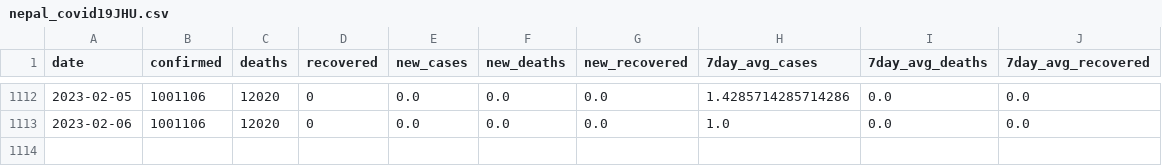
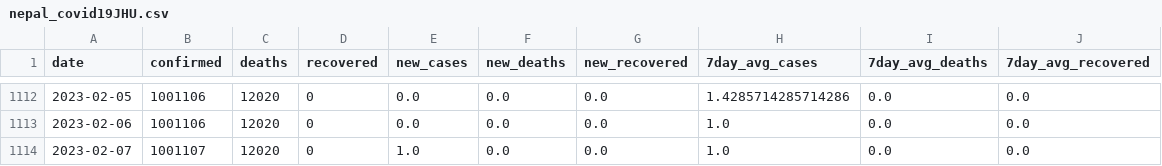
Before and after one commit to rvibek/covid19_nepal, a CSV file: data/nepal_covid19JHU.csv, drawn as a sheet; only a part is shown, gaps mark what is left out.

```diff
--- a/data/nepal_covid19JHU.csv
+++ b/data/nepal_covid19JHU.csv
@@ -1113 +1113,2 @@ date,confirmed,deaths,recovered,new_cases,new_deaths,new_recovered,7day_avg_case
 2023-02-06,1001106,12020,0,0.0,0.0,0.0,1.0,0.0,0.0
+2023-02-07,1001107,12020,0,1.0,0.0,0.0,1.0,0.0,0.0
```
Also changed, not shown: 1 other file.
